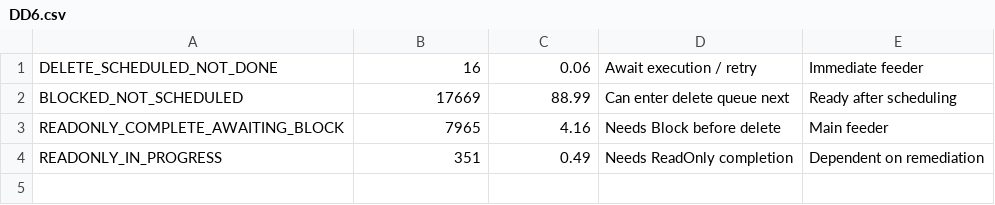
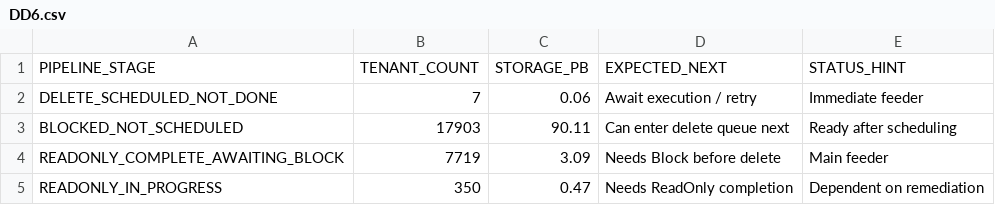
Before and after one commit to varunvaithy/fab-biweekly-dashboard, a CSV file: deletion-plan/Results for Dashboard/DD6.csv, drawn as a sheet.

```diff
--- a/deletion-plan/Results for Dashboard/DD6.csv
+++ b/deletion-plan/Results for Dashboard/DD6.csv
@@ -1,4 +1,5 @@
-DELETE_SCHEDULED_NOT_DONE,16,0.06,Await execution / retry,Immediate feeder
-BLOCKED_NOT_SCHEDULED,17669,88.99,Can enter delete queue next,Ready after scheduling
-READONLY_COMPLETE_AWAITING_BLOCK,7965,4.16,Needs Block before delete,Main feeder
-READONLY_IN_PROGRESS,351,0.49,Needs ReadOnly completion,Dependent on remediation
+PIPELINE_STAGE,TENANT_COUNT,STORAGE_PB,EXPECTED_NEXT,STATUS_HINT
+DELETE_SCHEDULED_NOT_DONE,7,0.06,Await execution / retry,Immediate feeder
+BLOCKED_NOT_SCHEDULED,17903,90.11,Can enter delete queue next,Ready after scheduling
+READONLY_COMPLETE_AWAITING_BLOCK,7719,3.09,Needs Block before delete,Main feeder
+READONLY_IN_PROGRESS,350,0.47,Needs ReadOnly completion,Dependent on remediation
```
Also changed, not shown: deletion-plan/Results for Dashboard/DD4.csv, 8 other files.
